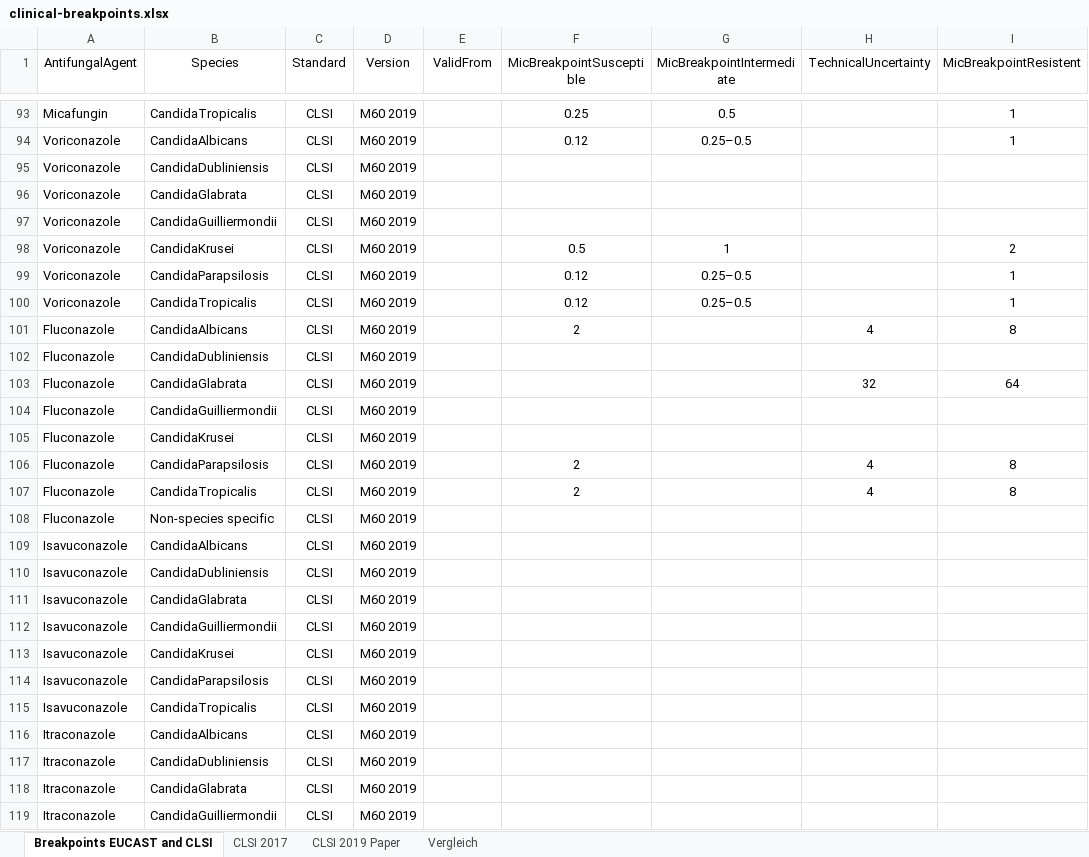
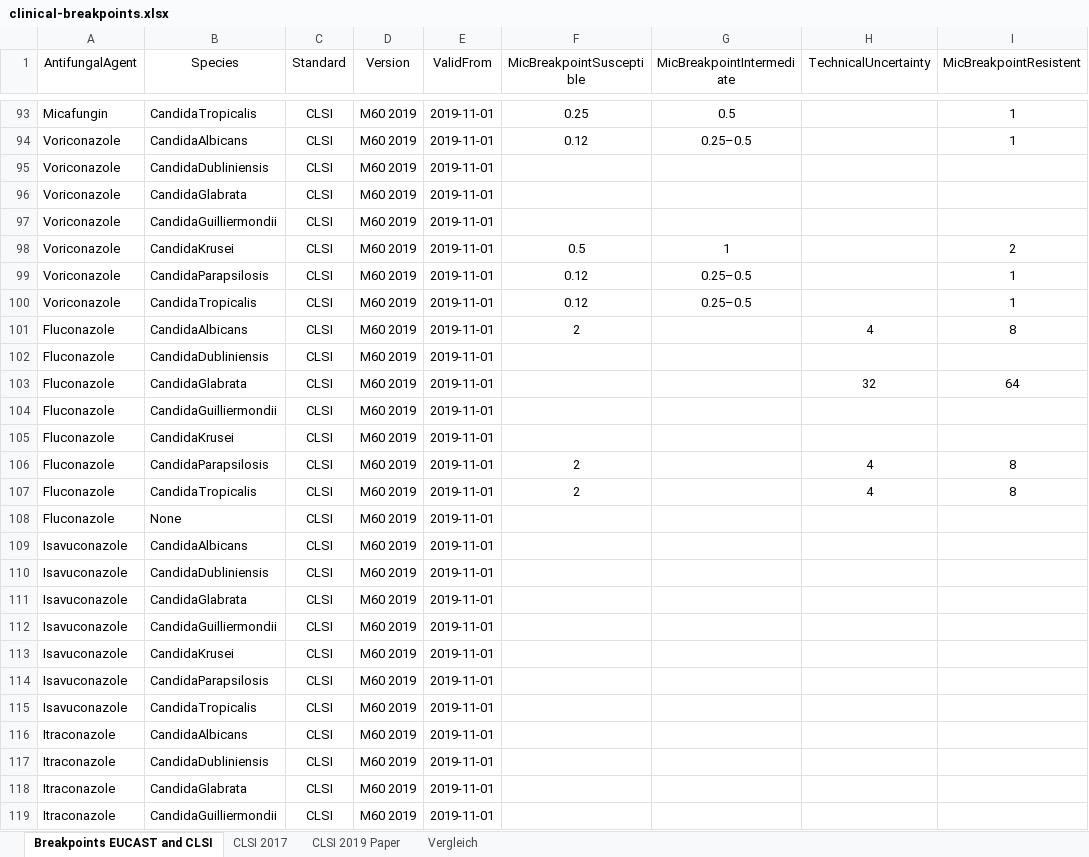
Before and after one commit to markusrt/NRZMyk, an Excel workbook: Documents/clinical-breakpoints.xlsx, sheet Breakpoints EUCAST and CLSI, drawn as a sheet; only a part is shown, gaps mark what is left out; values as stored, in another font and other column widths than the file's, no borders; the diff covers the shown part only; the diff names each change by its address in the sheet, - before the commit and + after, or states it on an @@ line.

Commit message:
Fix clinical breakpoint seed
- Wrong enum value for CLSI
- Missing ValidFrom data
- Missing "No-Specific" species entries

#2

```diff
--- a/Documents/clinical-breakpoints.xlsx (sheet Breakpoints EUCAST and CLSI)
+++ b/Documents/clinical-breakpoints.xlsx (sheet Breakpoints EUCAST and CLSI)
-E93:E119 (ValidFrom): (empty)
+E93:E119 (ValidFrom): 2019-11-01
-B108 (Species): Non-species specific
+B108 (Species): None
```
Also changed, not shown: 38 edited cells elsewhere in this sheet, 6 other files.
